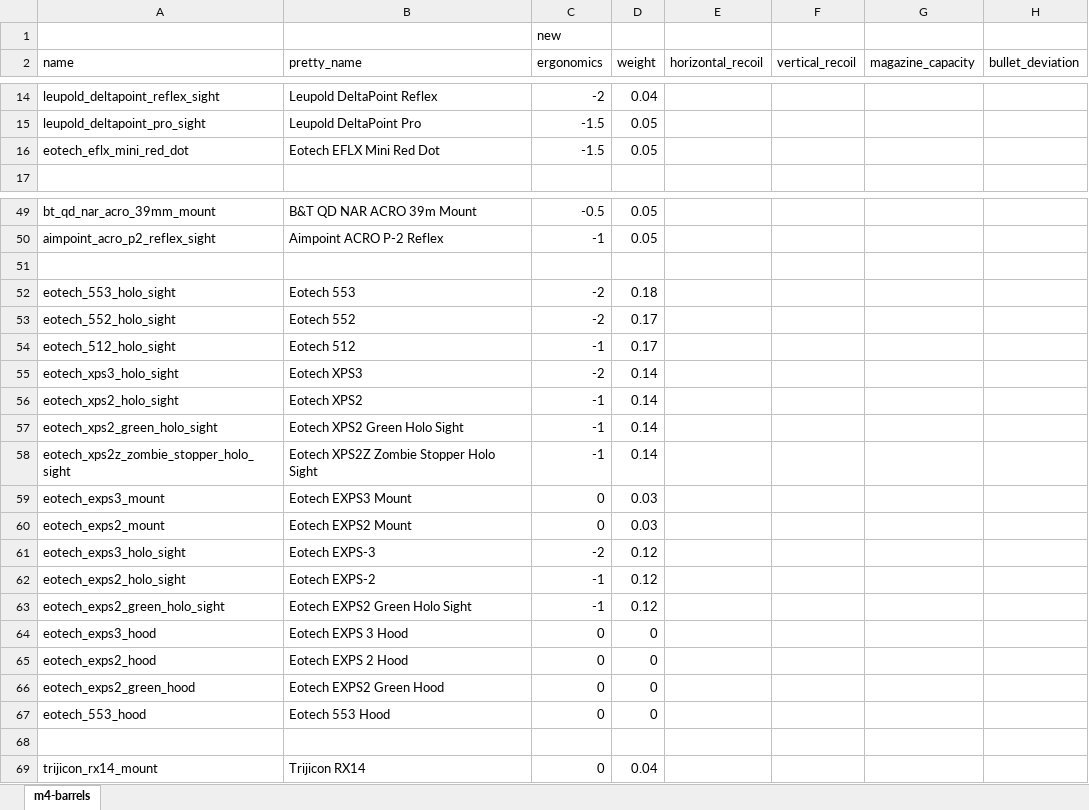
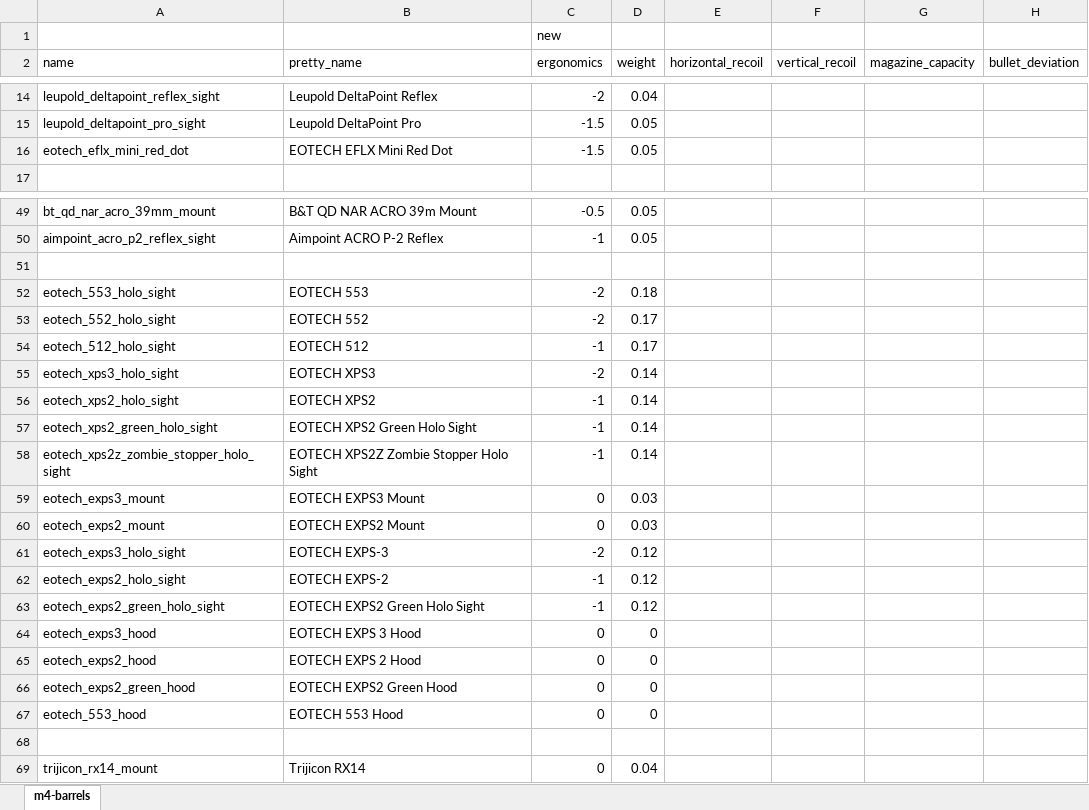
Before and after one commit to refact0r/deadline-balancing, an Excel workbook: changes/optics.xlsx, sheet m4-barrels, drawn as a sheet; only a part is shown, gaps mark what is left out; values as stored, in another font and other column widths than the file's, no borders; the diff names each change by its address in the sheet, - before the commit and + after, or states it on an @@ line.

```diff
--- a/changes/optics.xlsx (sheet m4-barrels)
+++ b/changes/optics.xlsx (sheet m4-barrels)
-B16 (pretty_name): Eotech EFLX Mini Red Dot
+B16 (pretty_name): EOTECH EFLX Mini Red Dot
-B52 (pretty_name): Eotech 553
+B52 (pretty_name): EOTECH 553
-B53 (pretty_name): Eotech 552
+B53 (pretty_name): EOTECH 552
-B54 (pretty_name): Eotech 512
+B54 (pretty_name): EOTECH 512
-B55 (pretty_name): Eotech XPS3
+B55 (pretty_name): EOTECH XPS3
-B56 (pretty_name): Eotech XPS2
+B56 (pretty_name): EOTECH XPS2
-B57 (pretty_name): Eotech XPS2 Green Holo Sight
+B57 (pretty_name): EOTECH XPS2 Green Holo Sight
-B58 (pretty_name): Eotech XPS2Z Zombie Stopper Holo Sight
+B58 (pretty_name): EOTECH XPS2Z Zombie Stopper Holo Sight
-B59 (pretty_name): Eotech EXPS3 Mount
+B59 (pretty_name): EOTECH EXPS3 Mount
-B60 (pretty_name): Eotech EXPS2 Mount
+B60 (pretty_name): EOTECH EXPS2 Mount
-B61 (pretty_name): Eotech EXPS-3
+B61 (pretty_name): EOTECH EXPS-3
-B62 (pretty_name): Eotech EXPS-2
+B62 (pretty_name): EOTECH EXPS-2
-B63 (pretty_name): Eotech EXPS2 Green Holo Sight
+B63 (pretty_name): EOTECH EXPS2 Green Holo Sight
-B64 (pretty_name): Eotech EXPS 3 Hood
+B64 (pretty_name): EOTECH EXPS 3 Hood
-B65 (pretty_name): Eotech EXPS 2 Hood
+B65 (pretty_name): EOTECH EXPS 2 Hood
-B66 (pretty_name): Eotech EXPS2 Green Hood
+B66 (pretty_name): EOTECH EXPS2 Green Hood
-B67 (pretty_name): Eotech 553 Hood
+B67 (pretty_name): EOTECH 553 Hood
```
Also changed, not shown: 3 other files.
